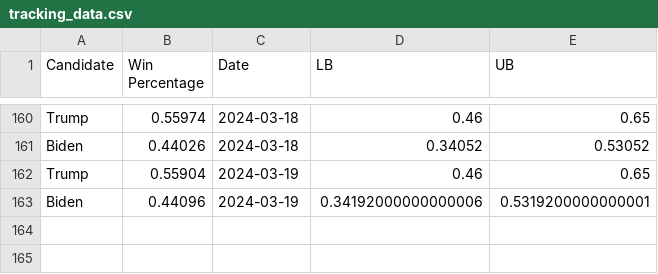
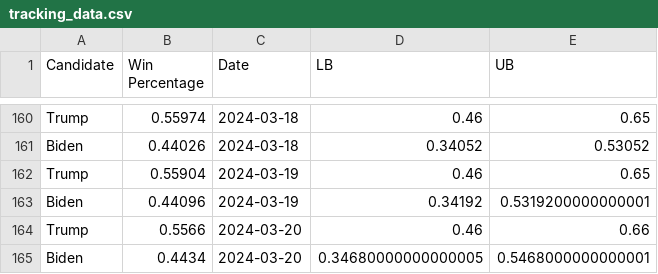
Before and after one commit to acbass49/Election2024, a CSV file: data/tracking_data.csv, drawn as a sheet; only a part is shown, gaps mark what is left out.

```diff
--- a/data/tracking_data.csv
+++ b/data/tracking_data.csv
@@ -162,2 +162,4 @@ Biden,0.44026,2024-03-18,0.34052,0.53052
 Trump,0.55904,2024-03-19,0.46,0.65
-Biden,0.44096,2024-03-19,0.34192000000000006,0.5319200000000001
+Biden,0.44096,2024-03-19,0.34192,0.5319200000000001
+Trump,0.5566,2024-03-20,0.46,0.66
+Biden,0.4434,2024-03-20,0.34680000000000005,0.5468000000000001
```
Also changed, not shown: data/priors.csv, data/simulation_data.csv, 1 other file.
